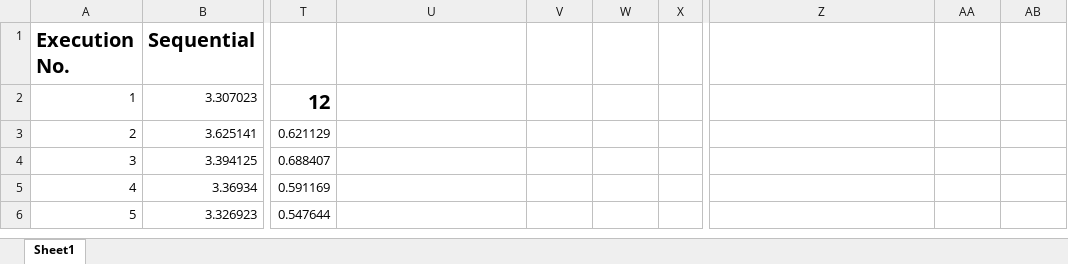
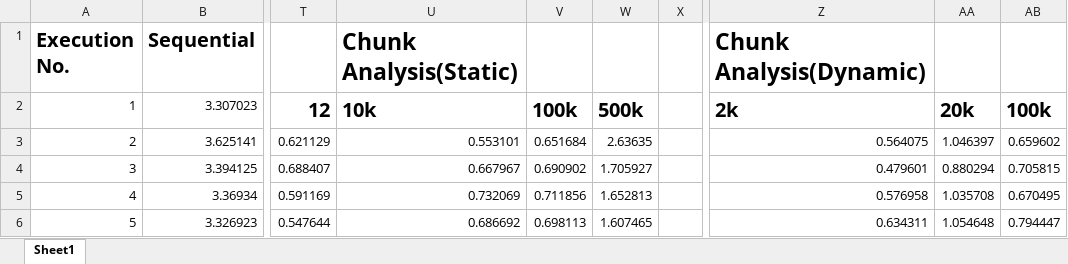
Before and after one commit to Junaid7200/PDC-A1-1167-K_Means_Clustering, an Excel workbook: PDC-A1-Analysis.xlsx, sheet Sheet1, drawn as a sheet; only a part is shown, gaps mark what is left out; values as stored, in another font and other column widths than the file's, no borders; charts and pictures not drawn; the diff covers the shown part only; the diff names each change by its address in the sheet, - before the commit and + after, or states it on an @@ line.

```diff
--- a/PDC-A1-Analysis.xlsx (sheet Sheet1)
+++ b/PDC-A1-Analysis.xlsx (sheet Sheet1)
-U1: (empty)
+U1: Chunk Analysis(Static)
-Z1: (empty)
+Z1: Chunk Analysis(Dynamic)
-U2 (Chunk Analysis(Static)): (empty)
+U2 (Chunk Analysis(Static)): 10k
-V2: (empty)
+V2: 100k
-W2: (empty)
+W2: 500k
-Z2 (Chunk Analysis(Dynamic)): (empty)
+Z2 (Chunk Analysis(Dynamic)): 2k
-AA2: (empty)
+AA2: 20k
-AB2: (empty)
+AB2: 100k
-U3 (Chunk Analysis(Static)): (empty)
+U3 (Chunk Analysis(Static)): 0.553101
-V3: (empty)
+V3: 0.651684
-W3: (empty)
+W3: 2.63635
-Z3 (Chunk Analysis(Dynamic)): (empty)
+Z3 (Chunk Analysis(Dynamic)): 0.564075
-AA3: (empty)
+AA3: 1.046397
-AB3: (empty)
+AB3: 0.659602
-U4 (Chunk Analysis(Static)): (empty)
+U4 (Chunk Analysis(Static)): 0.667967
-V4: (empty)
+V4: 0.690902
-W4: (empty)
+W4: 1.705927
-Z4 (Chunk Analysis(Dynamic)): (empty)
+Z4 (Chunk Analysis(Dynamic)): 0.479601
-AA4: (empty)
+AA4: 0.880294
-AB4: (empty)
+AB4: 0.705815
-U5 (Chunk Analysis(Static)): (empty)
+U5 (Chunk Analysis(Static)): 0.732069
-V5: (empty)
+V5: 0.711856
-W5: (empty)
+W5: 1.652813
-Z5 (Chunk Analysis(Dynamic)): (empty)
+Z5 (Chunk Analysis(Dynamic)): 0.576958
-AA5: (empty)
+AA5: 1.035708
-AB5: (empty)
+AB5: 0.670495
-U6 (Chunk Analysis(Static)): (empty)
+U6 (Chunk Analysis(Static)): 0.686692
-V6: (empty)
+V6: 0.698113
-W6: (empty)
+W6: 1.607465
-Z6 (Chunk Analysis(Dynamic)): (empty)
+Z6 (Chunk Analysis(Dynamic)): 0.634311
-AA6: (empty)
+AA6: 1.054648
-AB6: (empty)
+AB6: 0.794447
```
Also changed, not shown: 42 edited cells elsewhere in this sheet, 5 other files.
